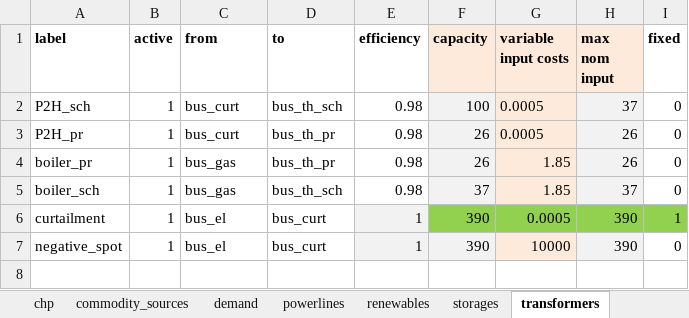
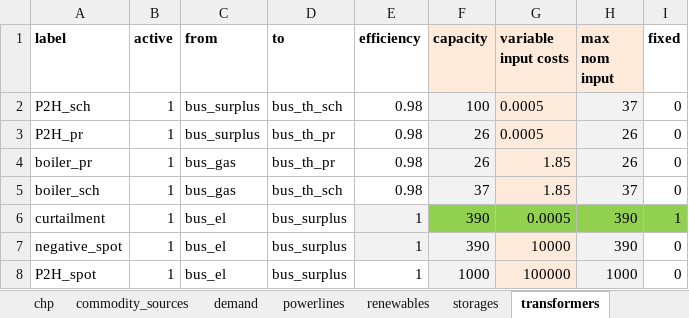
Before and after one commit to windnode/WindNODE_KWUM, an Excel workbook: windnode_kwum/scenarios/data/reference_scenario_curtailment.xlsx, sheet transformers, drawn as a sheet; values as stored, in another font and other column widths than the file's, no borders; the diff names each change by its address in the sheet, - before the commit and + after, or states it on an @@ line.

```diff
--- a/windnode_kwum/scenarios/data/reference_scenario_curtailment.xlsx (sheet transformers)
+++ b/windnode_kwum/scenarios/data/reference_scenario_curtailment.xlsx (sheet transformers)
-C2:C3 (from): bus_curt
+C2:C3 (from): bus_surplus
-D6:D7 (to): bus_curt
+D6:D7 (to): bus_surplus
+row 8: P2H_spot | 1 | bus_el | bus_surplus | 1 | 1000 | 100000 | 1000 | 0
```
Also changed, not shown: sheet chp, sheet commodity_sources, sheet demand, sheet storages, sheet buses, sheet time_series, 2 other files.
